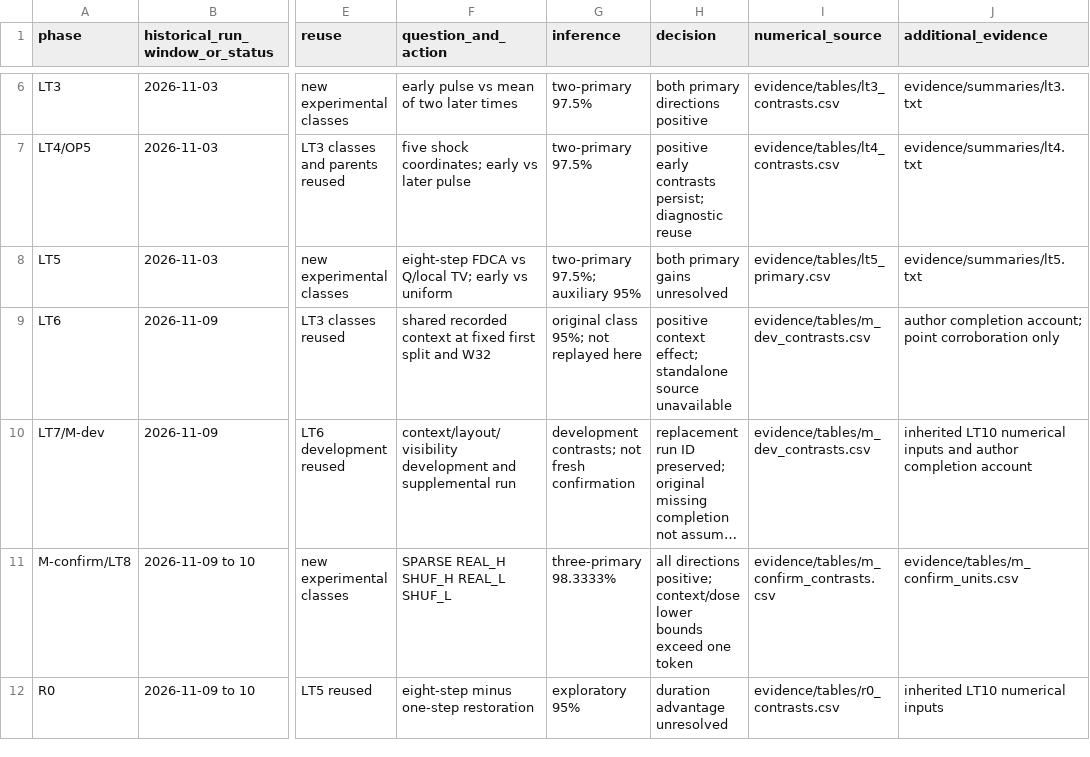
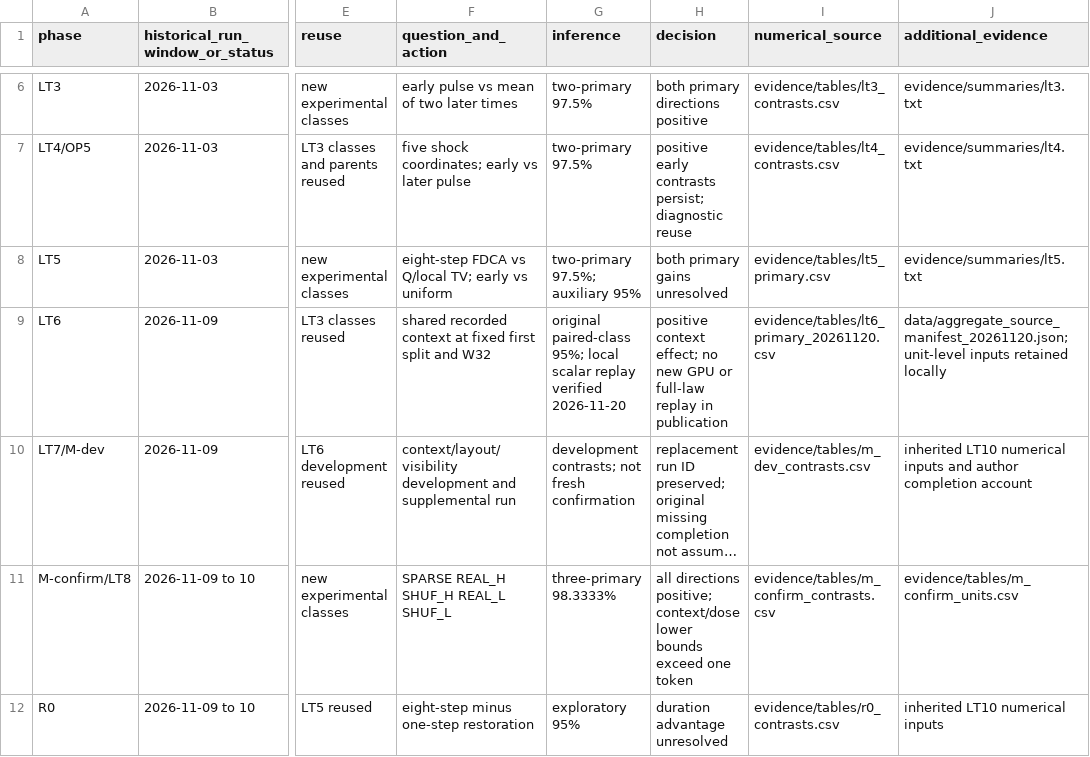
Before and after one commit to Munsik-Kim/fdca-visual-token, a CSV file: research/followup_2026_11/data/experiment_ledger.csv, drawn as a sheet; only a part is shown, gaps mark what is left out; long unchanged cells end in …; the diff names each change by its address in the sheet, - before the commit and + after, or states it on an @@ line.

Commit message:
Summarize FDCA results through LT16 with source-linked aggregate evidence
Add Korean and English consolidated reports, a 70-row aggregate result index, and the recovered LT6 aggregate with provenance. Preserve uncertainty, sample reuse, oracle-information limits and the unexecuted LT15 decision.

Retain the existing public replay and 68 source artifacts. Document additional local scalar checks separately; do not publish newly recovered unit-level inputs. Validate with 158 public tests, original/follow-up CPU replay, unique source-row keys and summary consistency. Keep scientific correction PRs, paper, DOI and releases unchanged.

```diff
--- a/research/followup_2026_11/data/experiment_ledger.csv
+++ b/research/followup_2026_11/data/experiment_ledger.csv
-G9 (inference): original class 95%; not replayed here
+G9 (inference): original paired-class 95%; local scalar replay verified 2026-11-20
-H9 (decision): …context effect; standalone source unavailable
+H9 (decision): …context effect; no new GPU or full-law replay in publication
-I9 (numerical_source): evidence/tables/m_dev_contrasts.csv
+I9 (numerical_source): evidence/tables/lt6_primary_20261120.csv
-J9 (additional_evidence): author completion account; point corroboration only
+J9 (additional_evidence): data/aggregate_source_manifest_20261120.json; unit-level inputs retained locally
```
Also changed, not shown: 16 other files.
